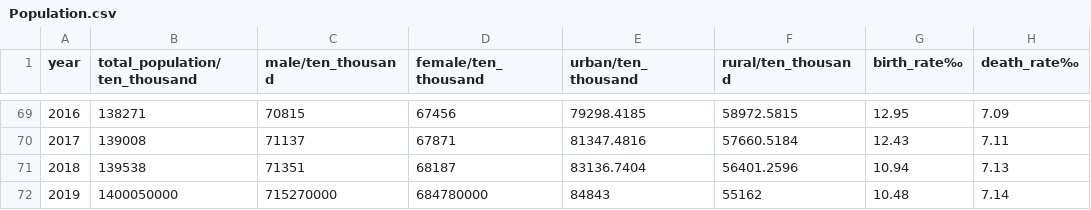
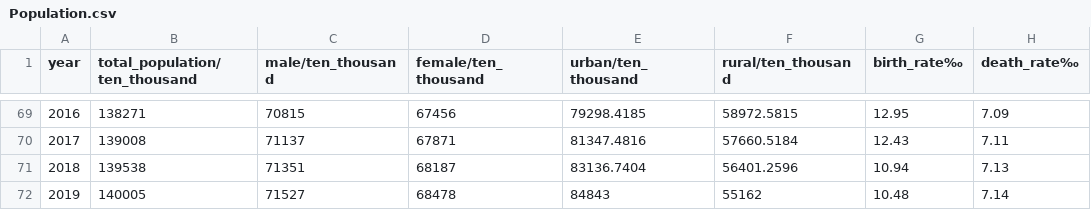
Before and after one commit to aiaba/first1, a CSV file: population/Population.csv, drawn as a sheet; only a part is shown, gaps mark what is left out; the diff names each change by its address in the sheet, - before the commit and + after, or states it on an @@ line.

Commit message:
Update Population.csv

```diff
--- a/population/Population.csv
+++ b/population/Population.csv
-B72 (total_population/ten_thousand): 1400050000
+B72 (total_population/ten_thousand): 140005
-C72 (male/ten_thousand): 715270000
+C72 (male/ten_thousand): 71527
-D72 (female/ten_thousand): 684780000
+D72 (female/ten_thousand): 68478
```
